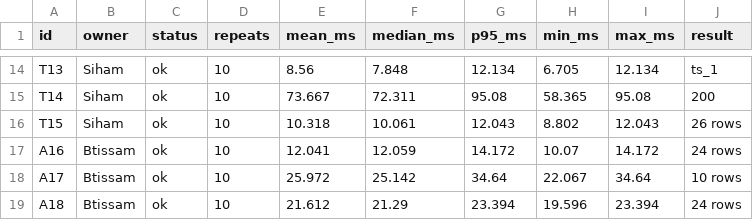
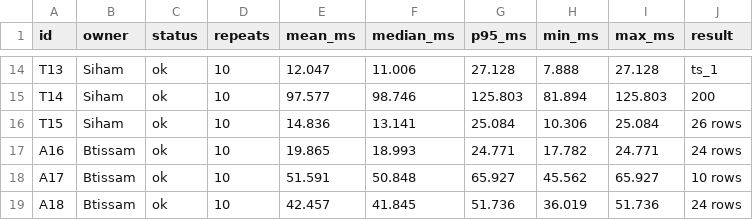
Before and after one commit to labnoujsiham/bigdata, a CSV file: results/benchmark_results.csv, drawn as a sheet; only a part is shown, gaps mark what is left out; the diff covers the shown part only; the diff names each change by its address in the sheet, - before the commit and + after, or states it on an @@ line.

```diff
--- a/results/benchmark_results.csv
+++ b/results/benchmark_results.csv
-E14 (mean_ms): 8.56
+E14 (mean_ms): 12.047
-F14 (median_ms): 7.848
+F14 (median_ms): 11.006
-G14 (p95_ms): 12.134
+G14 (p95_ms): 27.128
-H14 (min_ms): 6.705
+H14 (min_ms): 7.888
-I14 (max_ms): 12.134
+I14 (max_ms): 27.128
-E15 (mean_ms): 73.667
+E15 (mean_ms): 97.577
-F15 (median_ms): 72.311
+F15 (median_ms): 98.746
-G15 (p95_ms): 95.08
+G15 (p95_ms): 125.803
-H15 (min_ms): 58.365
+H15 (min_ms): 81.894
-I15 (max_ms): 95.08
+I15 (max_ms): 125.803
-E16 (mean_ms): 10.318
+E16 (mean_ms): 14.836
-F16 (median_ms): 10.061
+F16 (median_ms): 13.141
-G16 (p95_ms): 12.043
+G16 (p95_ms): 25.084
-H16 (min_ms): 8.802
+H16 (min_ms): 10.306
-I16 (max_ms): 12.043
+I16 (max_ms): 25.084
-E17 (mean_ms): 12.041
+E17 (mean_ms): 19.865
-F17 (median_ms): 12.059
+F17 (median_ms): 18.993
-G17 (p95_ms): 14.172
+G17 (p95_ms): 24.771
-H17 (min_ms): 10.07
+H17 (min_ms): 17.782
-I17 (max_ms): 14.172
+I17 (max_ms): 24.771
-E18 (mean_ms): 25.972
+E18 (mean_ms): 51.591
-F18 (median_ms): 25.142
+F18 (median_ms): 50.848
-G18 (p95_ms): 34.64
+G18 (p95_ms): 65.927
-H18 (min_ms): 22.067
+H18 (min_ms): 45.562
-I18 (max_ms): 34.64
+I18 (max_ms): 65.927
-E19 (mean_ms): 21.612
+E19 (mean_ms): 42.457
-F19 (median_ms): 21.29
+F19 (median_ms): 41.845
-G19 (p95_ms): 23.394
+G19 (p95_ms): 51.736
-H19 (min_ms): 19.596
+H19 (min_ms): 36.019
-I19 (max_ms): 23.394
+I19 (max_ms): 51.736
```
Also changed, not shown: 141 edited cells elsewhere in this file, results/consistency_results.csv, results/index_comparison.csv, 4 other files.
